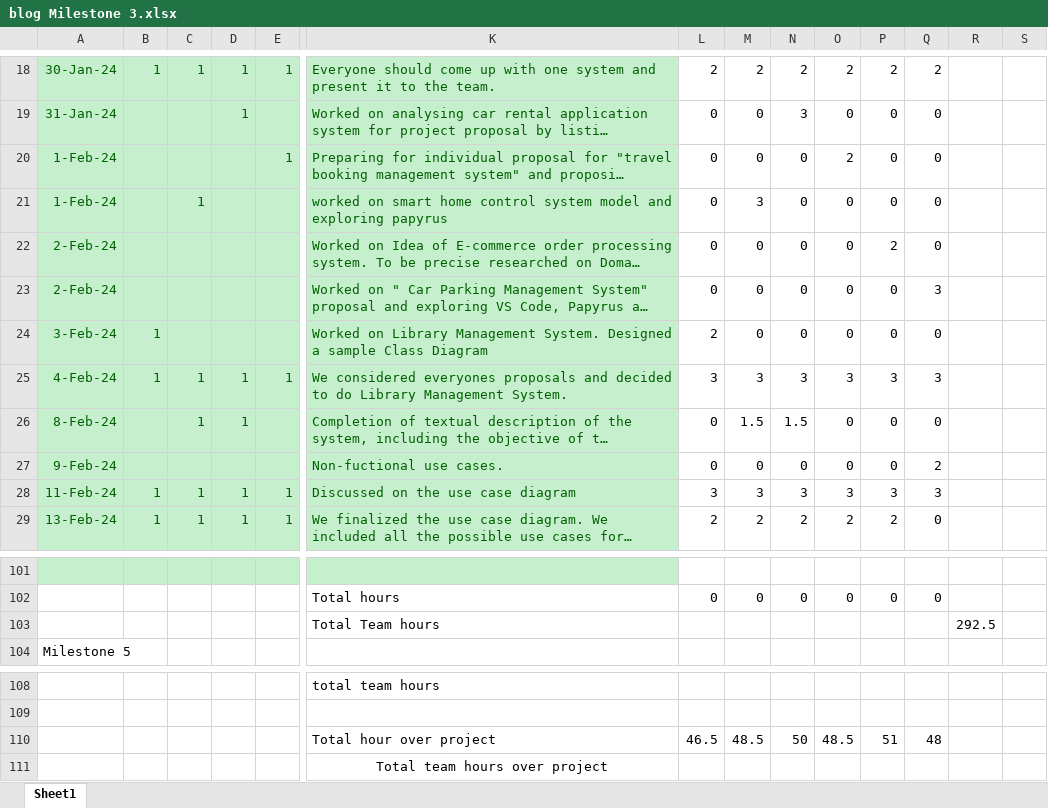
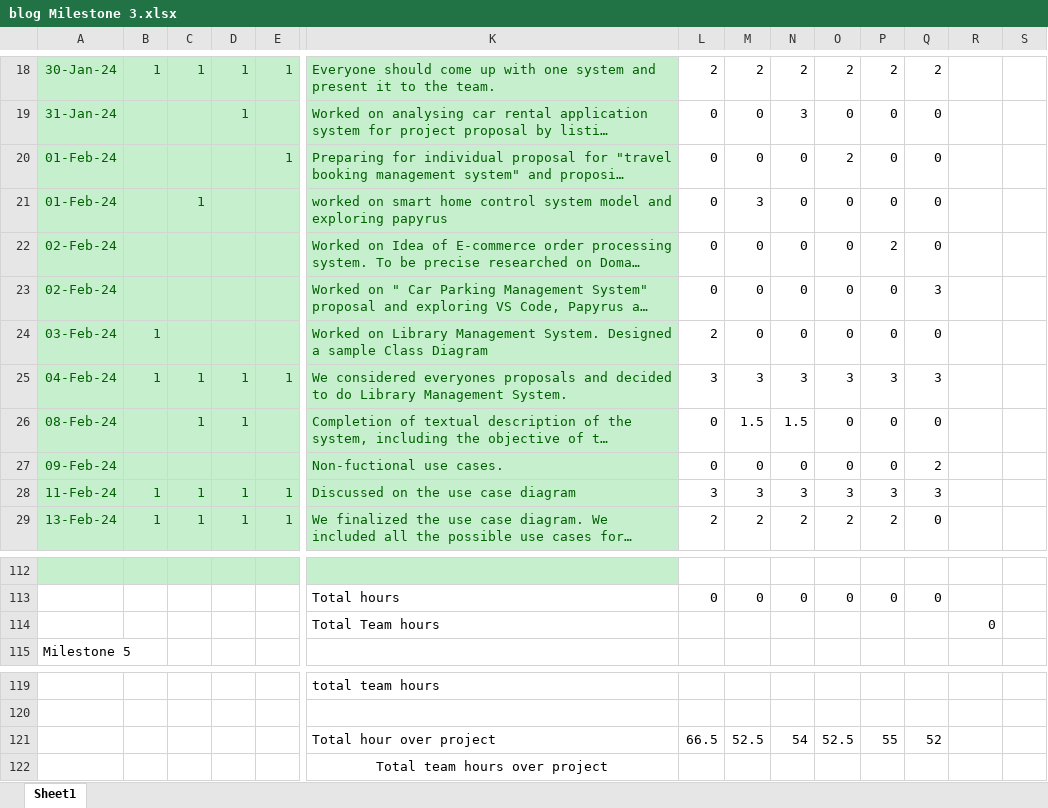
Before and after one commit to sai-teja-pamulapati/Library-Management-System-COEN-6312, an Excel workbook: blog Milestone 3.xlsx, sheet Sheet1, drawn as a sheet; only a part is shown, gaps mark what is left out; long unchanged cells end in …; values as stored, in another font and other column widths than the file's, no borders; removed rows and columns are numbered as before the commit, all else as after; rows hold the shown columns only; the diff covers the shown part only; the diff names each change by its address in the sheet, - before the commit and + after, or states it on an @@ line.

```diff
--- a/blog Milestone 3.xlsx (sheet Sheet1)
+++ b/blog Milestone 3.xlsx (sheet Sheet1)
-A20:A21: 1-Feb-24
+A20:A21: 01-Feb-24
-A22:A23: 2-Feb-24
+A22:A23: 02-Feb-24
-A24: 3-Feb-24
+A24: 03-Feb-24
-A25: 4-Feb-24
+A25: 04-Feb-24
-A26: 8-Feb-24
+A26: 08-Feb-24
-A27: 9-Feb-24
+A27: 09-Feb-24
-R114: 292.5
+R114: 0
-row 110:  |  |  |  |  | Total hour over project | 46.5 | 48.5 | 50 | 48.5 | 51 | 48
+row 121:  |  |  |  |  | Total hour over project | 66.5 | 52.5 | 54 | 52.5 | 55 | 52
```
Also changed, not shown: 14 added rows, 3 removed rows and 20 edited cells elsewhere in this sheet, formulas that keep their value.
